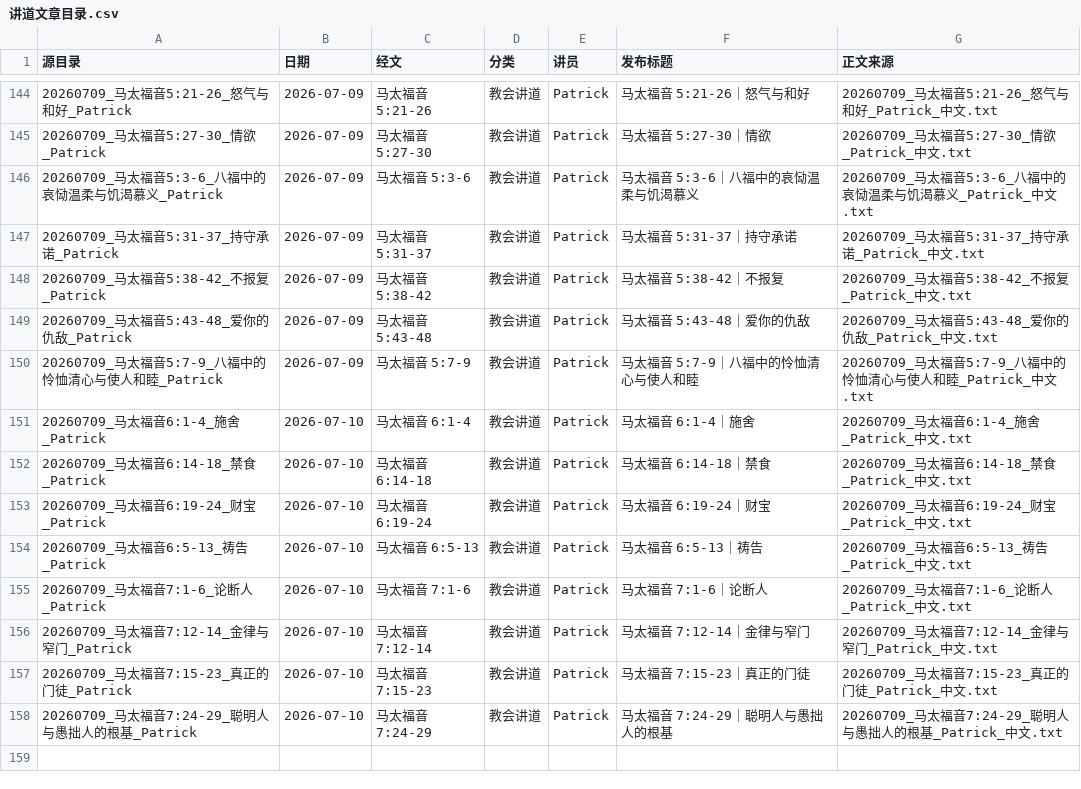
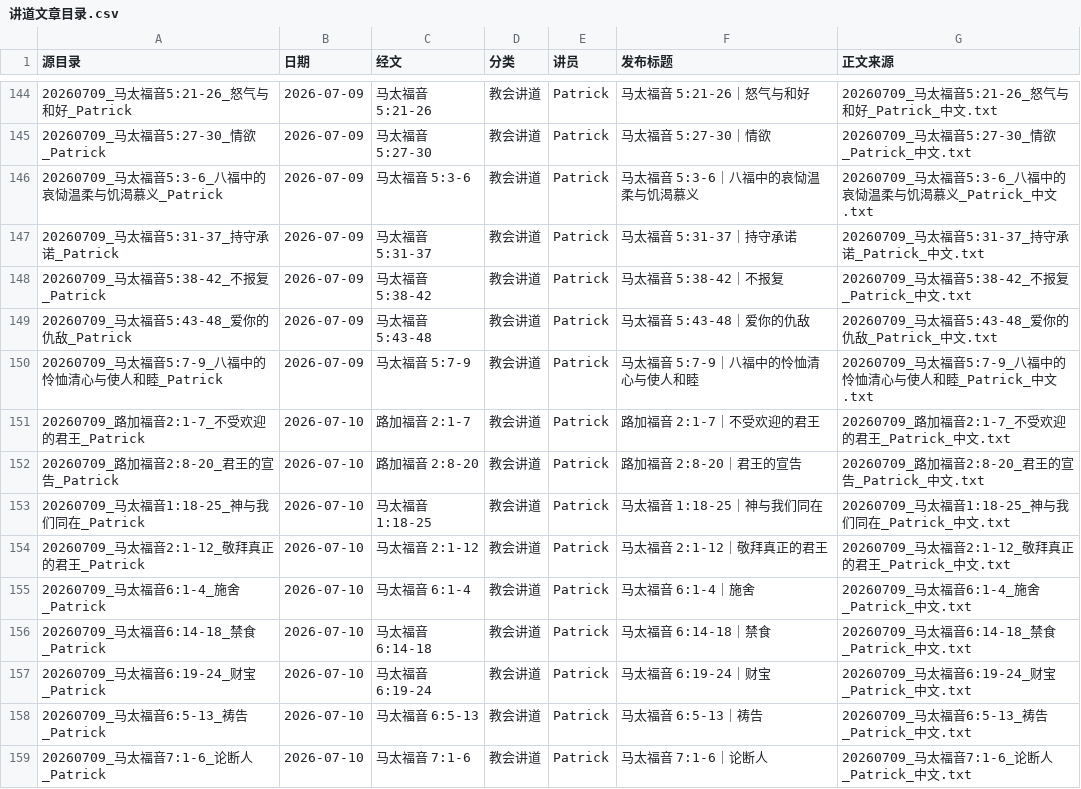
Before and after one commit to Ronnie0229/Ronnie0229.github.io, a CSV file: docs/内容整理报告/讲道文章目录.csv, drawn as a sheet; only a part is shown, gaps mark what is left out; the shorter side is filled out with more unchanged rows.

```diff
--- a/docs/内容整理报告/讲道文章目录.csv
+++ b/docs/内容整理报告/讲道文章目录.csv
@@ -150,2 +150,6 @@
 20260709_马太福音5:7-9_八福中的怜恤清心与使人和睦_Patrick,2026-07-09,马太福音 5:7-9,教会讲道,Patrick,马太福音 5:7-9｜八福中的怜恤清心与使人和睦,20260709_马太福音5:7-9_八福中的怜恤清心与使人和睦_Patrick_中文.txt
+20260709_路加福音2:1-7_不受欢迎的君王_Patrick,2026-07-10,路加福音 2:1-7,教会讲道,Patrick,路加福音 2:1-7｜不受欢迎的君王,20260709_路加福音2:1-7_不受欢迎的君王_Patrick_中文.txt
+20260709_路加福音2:8-20_君王的宣告_Patrick,2026-07-10,路加福音 2:8-20,教会讲道,Patrick,路加福音 2:8-20｜君王的宣告,20260709_路加福音2:8-20_君王的宣告_Patrick_中文.txt
+20260709_马太福音1:18-25_神与我们同在_Patrick,2026-07-10,马太福音 1:18-25,教会讲道,Patrick,马太福音 1:18-25｜神与我们同在,20260709_马太福音1:18-25_神与我们同在_Patrick_中文.txt
+20260709_马太福音2:1-12_敬拜真正的君王_Patrick,2026-07-10,马太福音 2:1-12,教会讲道,Patrick,马太福音 2:1-12｜敬拜真正的君王,20260709_马太福音2:1-12_敬拜真正的君王_Patrick_中文.txt
 20260709_马太福音6:1-4_施舍_Patrick,2026-07-10,马太福音 6:1-4,教会讲道,Patrick,马太福音 6:1-4｜施舍,20260709_马太福音6:1-4_施舍_Patrick_中文.txt
```
Also changed, not shown: docs/内容整理报告/sermon-import-registry.csv, 9 other files.
